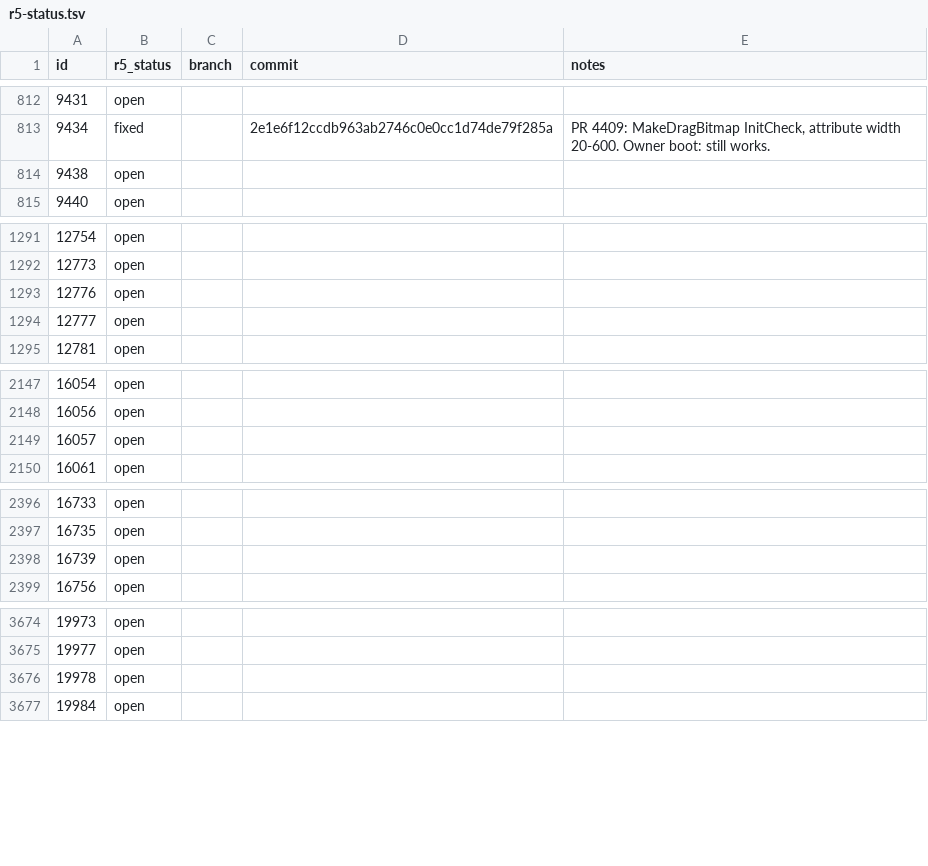
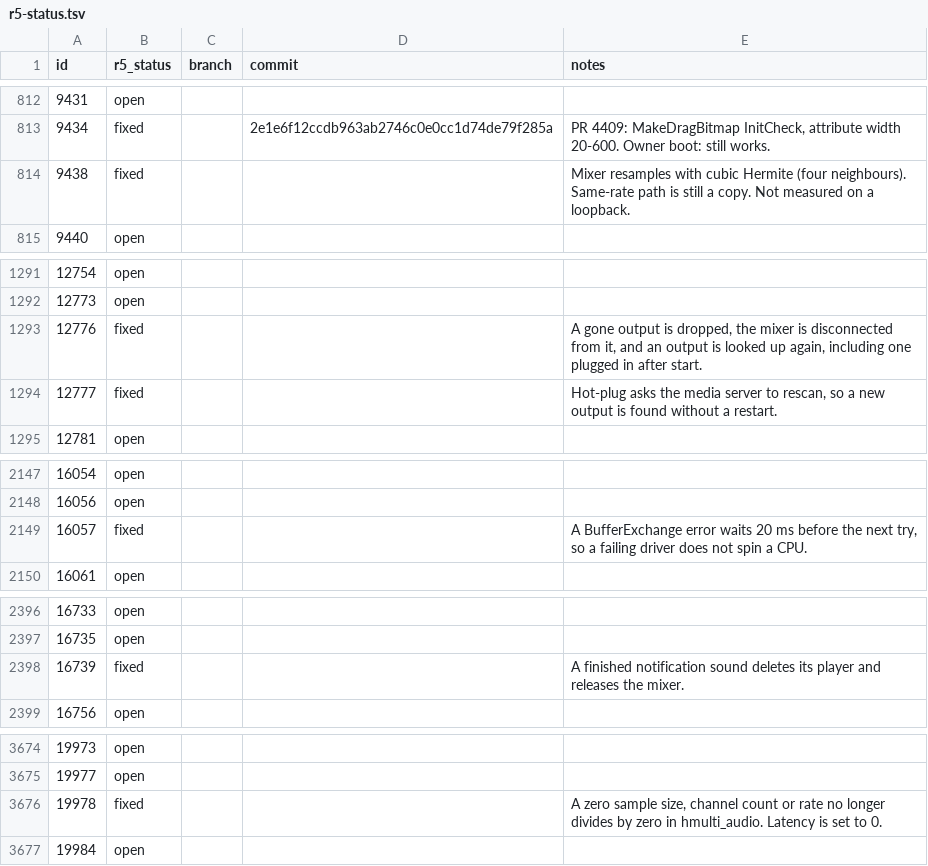
Before and after one commit to r5-operating-system/r5os, a TSV file: tracker/r5-status.tsv, drawn as a sheet; only a part is shown, gaps mark what is left out; the diff covers the shown part only.

```diff
--- a/tracker/r5-status.tsv
+++ b/tracker/r5-status.tsv
@@ -813,3 +813,3 @@ id	r5_status	branch	commit	notes
 9434	fixed		2e1e6f12ccdb963ab2746c0e0cc1d74de79f285a	PR 4409: MakeDragBitmap InitCheck, attribute width 20-600. Owner boot: still works.
-9438	open			
+9438	fixed			Mixer resamples with cubic Hermite (four neighbours). Same-rate path is still a copy. Not measured on a loopback.
 9440	open			
@@ -1292,4 +1292,4 @@ id	r5_status	branch	commit	notes
 12773	open			
-12776	open			
-12777	open			
+12776	fixed			A gone output is dropped, the mixer is disconnected from it, and an output is looked up again, including one plugged in after start.
+12777	fixed			Hot-plug asks the media server to rescan, so a new output is found without a restart.
 12781	open			
@@ -2148,3 +2148,3 @@ id	r5_status	branch	commit	notes
 16056	open			
-16057	open			
+16057	fixed			A BufferExchange error waits 20 ms before the next try, so a failing driver does not spin a CPU.
 16061	open			
@@ -2397,3 +2397,3 @@ id	r5_status	branch	commit	notes
 16735	open			
-16739	open			
+16739	fixed			A finished notification sound deletes its player and releases the mixer.
 16756	open			
@@ -3675,3 +3675,3 @@ id	r5_status	branch	commit	notes
 19977	open			
-19978	open			
+19978	fixed			A zero sample size, channel count or rate no longer divides by zero in hmulti_audio. Latency is set to 0.
 19984	open			
```
Also changed, not shown: 8 edited cells elsewhere in this file, 1 other file.
